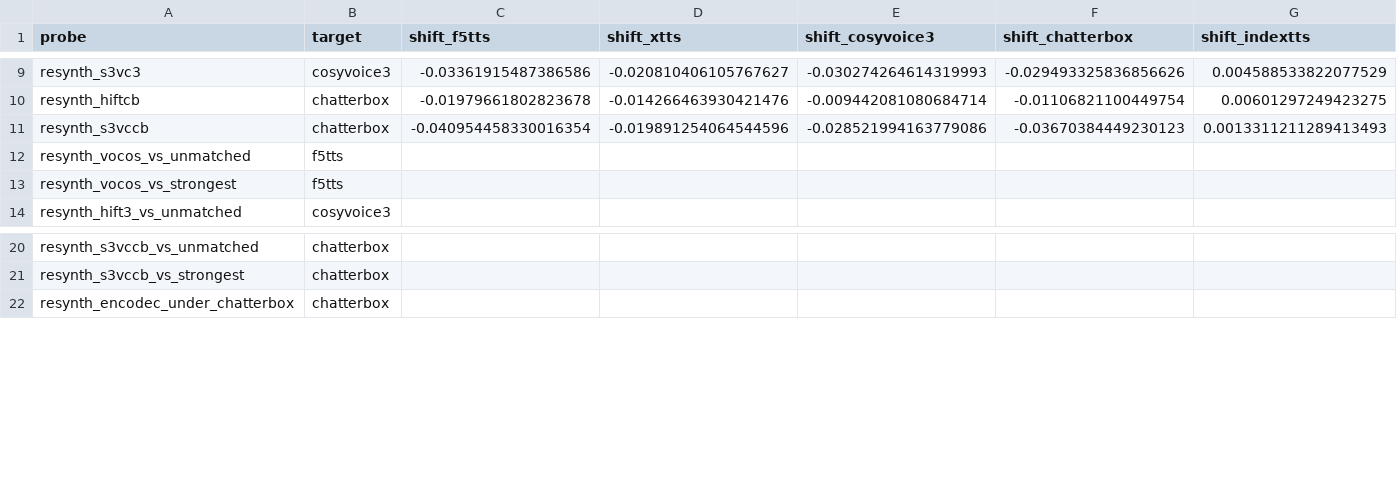
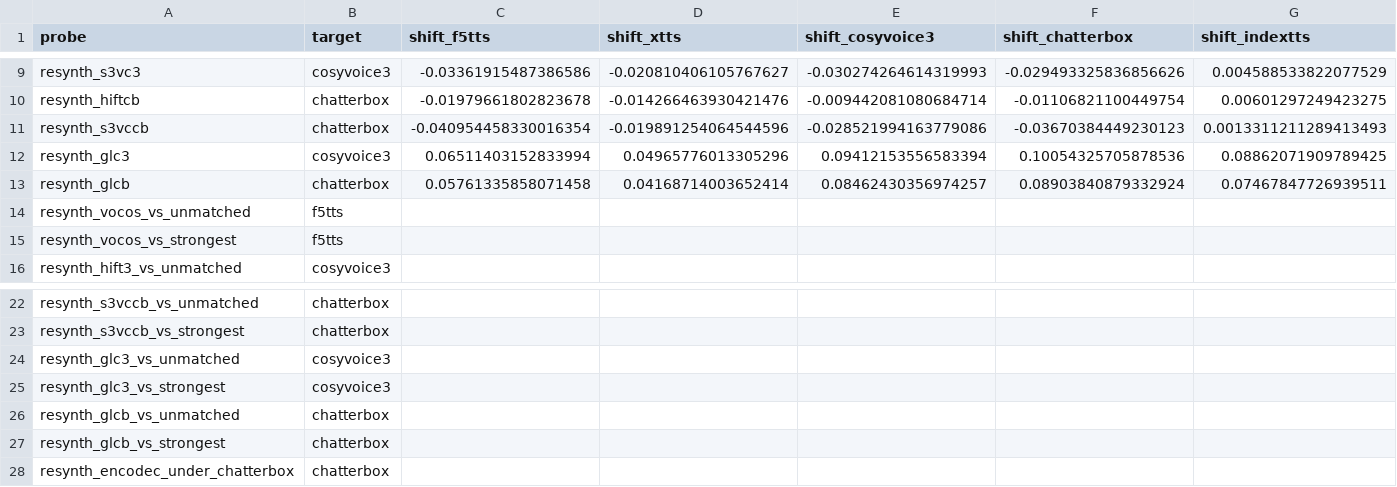
Before and after one commit to Firminwoo1015/tts-source-tracing, a CSV file: results/final/centroid2_w2vbert_L19.csv, drawn as a sheet; only a part is shown, gaps mark what is left out; rows hold the shown columns only; the diff names each change by its address in the sheet, - before the commit and + after, or states it on an @@ line.

```diff
--- a/results/final/centroid2_w2vbert_L19.csv
+++ b/results/final/centroid2_w2vbert_L19.csv
+row 12: resynth_glc3 | cosyvoice3 | 0.06511403152833994 | 0.04965776013305296 | 0.09412153556583394 | 0.10054325705878536 | 0.08862071909789425
+row 13: resynth_glcb | chatterbox | 0.05761335858071458 | 0.04168714003652414 | 0.08462430356974257 | 0.08903840879332924 | 0.07467847726939511
+row 24: resynth_glc3_vs_unmatched | cosyvoice3
+row 25: resynth_glc3_vs_strongest | cosyvoice3
+row 26: resynth_glcb_vs_unmatched | chatterbox
+row 27: resynth_glcb_vs_strongest | chatterbox
```
Also changed, not shown: results/final/centroid2_wavlm_L0.csv, results/final/centroid2_wavlm_tn_L0.csv, 25 other files.
